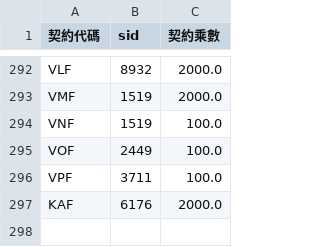
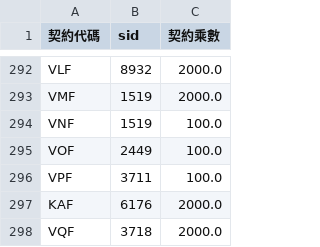
Before and after one commit to xingting1026/futureblack, a CSV file: data/mapping.csv, drawn as a sheet; only a part is shown, gaps mark what is left out.

```diff
--- a/data/mapping.csv
+++ b/data/mapping.csv
@@ -297 +297,2 @@ VPF,3711,100.0
 KAF,6176,2000.0
+VQF,3718,2000.0
```
Also changed, not shown: data/factors_latest.csv, 1 other file.
